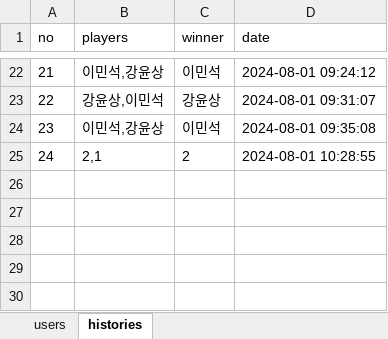
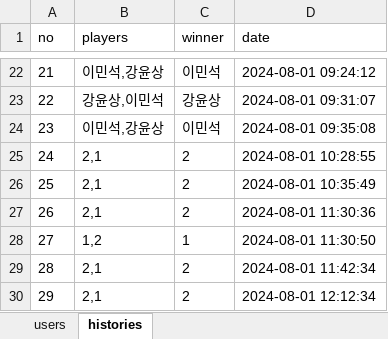
Before and after one commit to chocolithm/bitcamp-project4, an Excel workbook: app-server/data.xlsx, sheet histories, drawn as a sheet; only a part is shown, gaps mark what is left out; values as stored, in another font and other column widths than the file's, no borders; the diff names each change by its address in the sheet, - before the commit and + after, or states it on an @@ line.

```diff
--- a/app-server/data.xlsx (sheet histories)
+++ b/app-server/data.xlsx (sheet histories)
+row 26: 25 | 2,1 | 2 | 2024-08-01 10:35:49
+row 27: 26 | 2,1 | 2 | 2024-08-01 11:30:36
+row 28: 27 | 1,2 | 1 | 2024-08-01 11:30:50
+row 29: 28 | 2,1 | 2 | 2024-08-01 11:42:34
+row 30: 29 | 2,1 | 2 | 2024-08-01 12:12:34
```
Also changed, not shown: sheet users, 9 other files.
